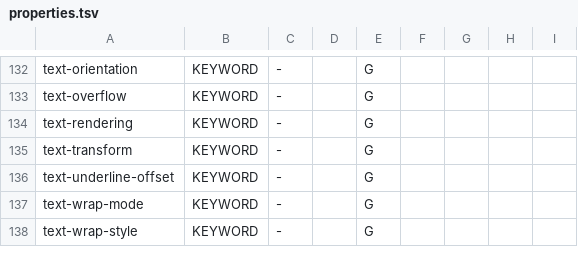
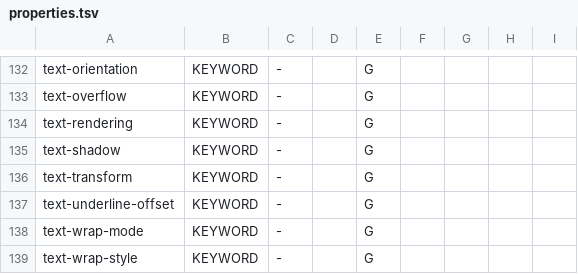
Before and after one commit to Ghoti-io/vector, a TSV file: tools/svg2/properties.tsv, drawn as a sheet; only a part is shown, gaps mark what is left out; the diff names each change by its address in the sheet, - before the commit and + after, or states it on an @@ line.

Commit message:
Draw text-shadow as a filter of the run that shadows it
The property is added to the table the style layer knows by name (its
computed value carries the spread that CSS Text Decoration 4 adds, which the
browsers ignore). Each shadow is the glyphs' alpha blurred by half its radius,
moved, colored and cut to the glyphs, merged from the last up to the first,
with the text over them; Chromium draws the same on SVG text, which a picture
of the page showed and the lowering did not.

```diff
--- a/tools/svg2/properties.tsv
+++ b/tools/svg2/properties.tsv
+row 135: text-shadow | KEYWORD | - |  | G
```
Also changed, not shown: 10 other files.
